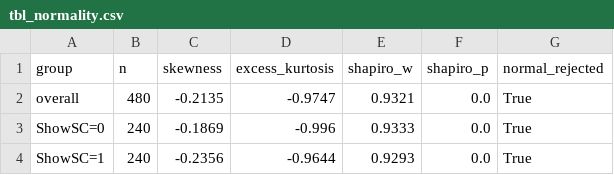
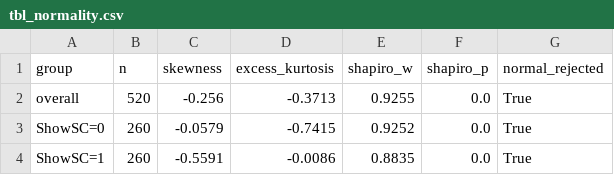
Before and after one commit to Amarows/thesis, a CSV file: results/tables/tbl_normality.csv, drawn as a sheet.

```diff
--- a/results/tables/tbl_normality.csv
+++ b/results/tables/tbl_normality.csv
@@ -1,4 +1,4 @@
 group,n,skewness,excess_kurtosis,shapiro_w,shapiro_p,normal_rejected
-overall,480,-0.2135,-0.9747,0.9321,0.0,True
-ShowSC=0,240,-0.1869,-0.996,0.9333,0.0,True
-ShowSC=1,240,-0.2356,-0.9644,0.9293,0.0,True
+overall,520,-0.256,-0.3713,0.9255,0.0,True
+ShowSC=0,260,-0.0579,-0.7415,0.9252,0.0,True
+ShowSC=1,260,-0.5591,-0.0086,0.8835,0.0,True
```
Also changed, not shown: results/tables/tbl_descriptive_respondents_freq.csv, results/tables/tbl_h1_main.csv, 14 other files.
